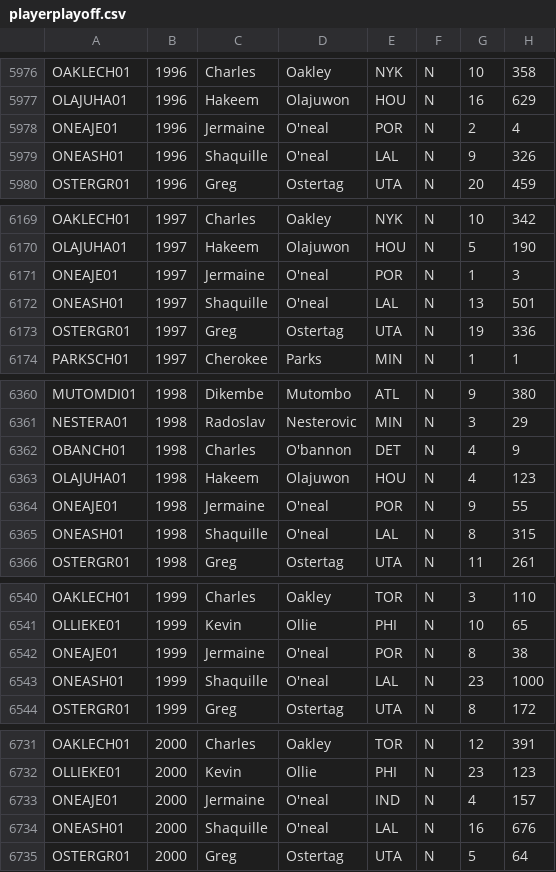
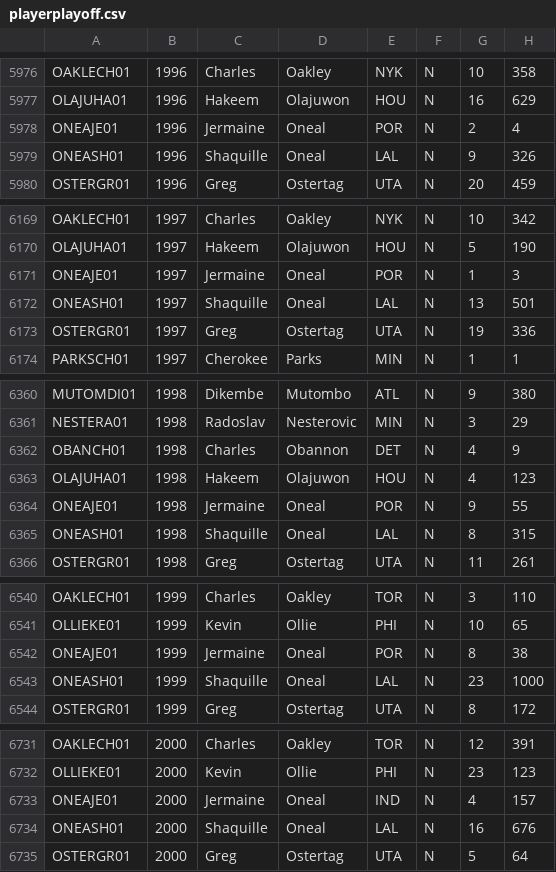
Before and after one commit to WilliamKwok/SENG501_NBA, a CSV file: dataset/playerplayoff.csv, drawn as a sheet; only a part is shown, gaps mark what is left out; the diff covers the shown part only; the diff names each change by its address in the sheet, - before the commit and + after, or states it on an @@ line.

```diff
--- a/dataset/playerplayoff.csv
+++ b/dataset/playerplayoff.csv
-D5978:D5979: O'neal
+D5978:D5979: Oneal
-D6171:D6172: O'neal
+D6171:D6172: Oneal
-D6362: O'bannon
+D6362: Obannon
-D6364:D6365: O'neal
+D6364:D6365: Oneal
-D6542:D6543: O'neal
+D6542:D6543: Oneal
-D6733:D6734: O'neal
+D6733:D6734: Oneal
```
Also changed, not shown: 19 edited cells elsewhere in this file, dataset/coachseason.csv, dataset/draft.csv, 5 other files.
